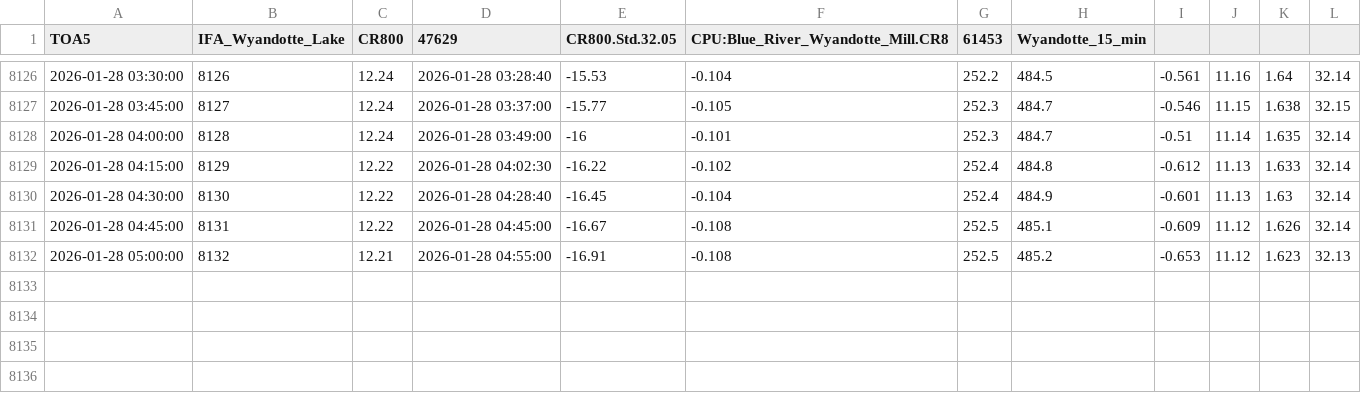
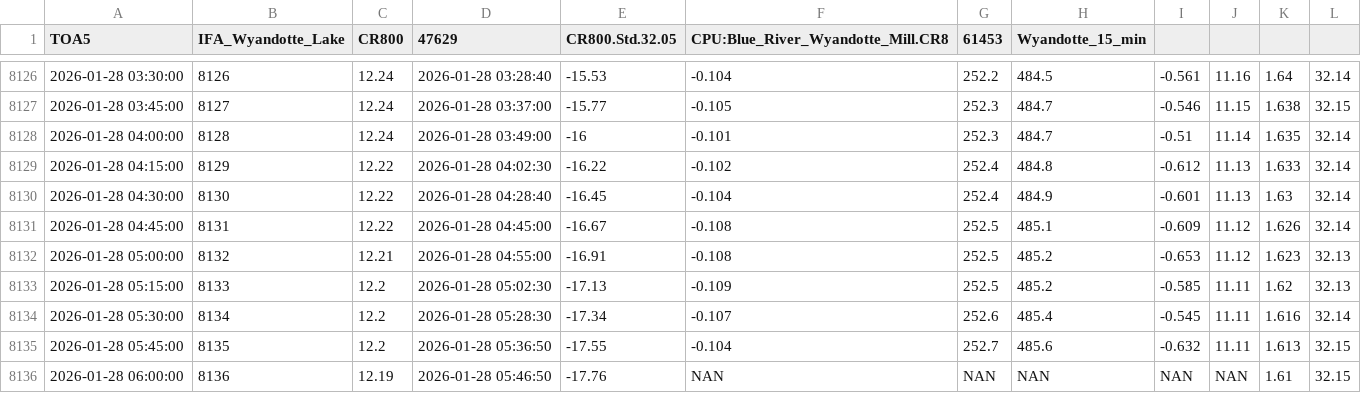
Before and after one commit to hfmanifold/Blue_River_Gages_ECI, a CSV file: data/Wyandotte_Lake_Gage.csv, drawn as a sheet; only a part is shown, gaps mark what is left out; the diff names each change by its address in the sheet, - before the commit and + after, or states it on an @@ line.

```diff
--- a/data/Wyandotte_Lake_Gage.csv
+++ b/data/Wyandotte_Lake_Gage.csv
+row 8133: 2026-01-28 05:15:00 | 8133 | 12.2 | 2026-01-28 05:02:30 | -17.13 | -0.109 | 252.5 | 485.2 | -0.585 | 11.11 | 1.62 | 32.13
+row 8134: 2026-01-28 05:30:00 | 8134 | 12.2 | 2026-01-28 05:28:30 | -17.34 | -0.107 | 252.6 | 485.4 | -0.545 | 11.11 | 1.616 | 32.14
+row 8135: 2026-01-28 05:45:00 | 8135 | 12.2 | 2026-01-28 05:36:50 | -17.55 | -0.104 | 252.7 | 485.6 | -0.632 | 11.11 | 1.613 | 32.15
+row 8136: 2026-01-28 06:00:00 | 8136 | 12.19 | 2026-01-28 05:46:50 | -17.76 | NAN | NAN | NAN | NAN | NAN | 1.61 | 32.15
```
Also changed, not shown: 4 other files.
